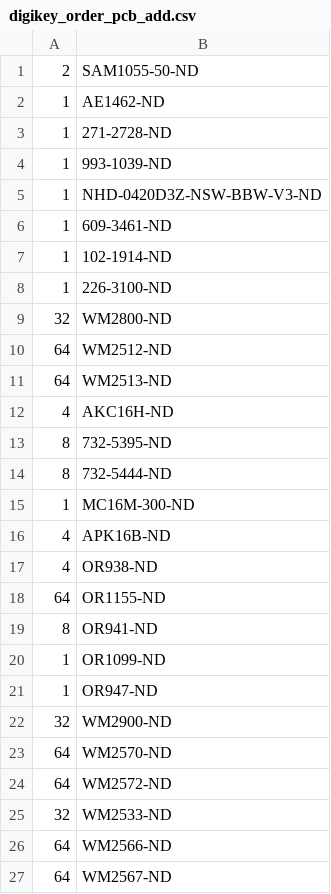
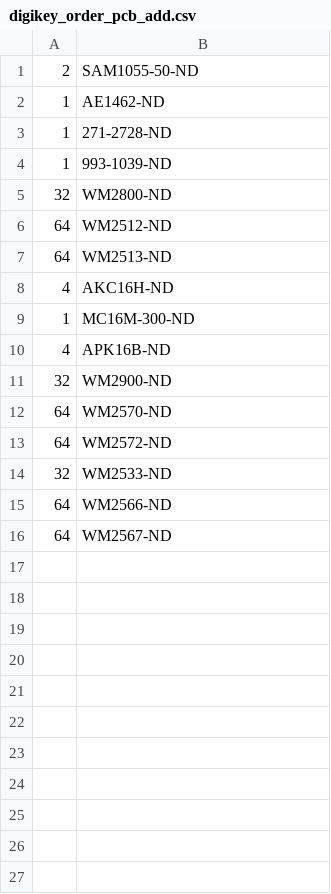
Before and after one commit to JaneliaSciComp/power_switch_controller, a CSV file: pcb/bom/digikey_order_pcb_add.csv, drawn as a sheet.

```diff
--- a/pcb/bom/digikey_order_pcb_add.csv
+++ b/pcb/bom/digikey_order_pcb_add.csv
@@ -4,6 +4,2 @@
 1,993-1039-ND
-1,NHD-0420D3Z-NSW-BBW-V3-ND
-1,609-3461-ND
-1,102-1914-ND
-1,226-3100-ND
 32,WM2800-ND
@@ -12,11 +8,4 @@
 4,AKC16H-ND
-8,732-5395-ND
-8,732-5444-ND
 1,MC16M-300-ND
 4,APK16B-ND
-4,OR938-ND
-64,OR1155-ND
-8,OR941-ND
-1,OR1099-ND
-1,OR947-ND
 32,WM2900-ND
```
Also changed, not shown: pcb/bom/bom_pcb.csv, pcb/bom/bom_pcb_add.csv, 30 other files.
